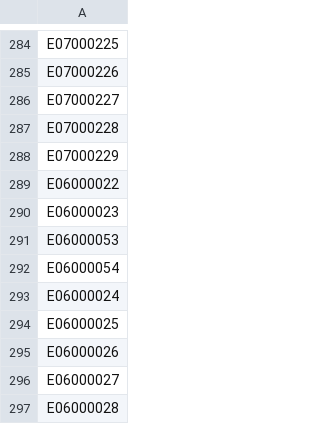
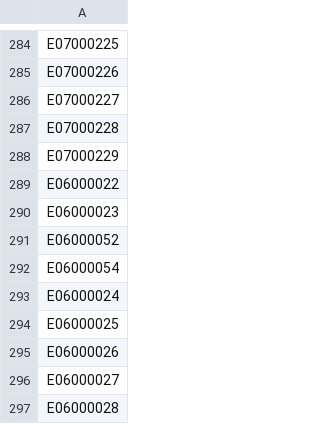
Before and after one commit to joel-winterton/CommutersAndEpidemics, a CSV file: datasets/2011_census/clean/lad_codes.csv, drawn as a sheet; only a part is shown, gaps mark what is left out.

```diff
--- a/datasets/2011_census/clean/lad_codes.csv
+++ b/datasets/2011_census/clean/lad_codes.csv
@@ -290,3 +290,3 @@ E06000022
 E06000023
-E06000053
+E06000052
 E06000054
```
Also changed, not shown: datasets/2011_census/clean/population_counts.csv, datasets/2011_census/global_geography/lad_codes.csv, 9 other files.
